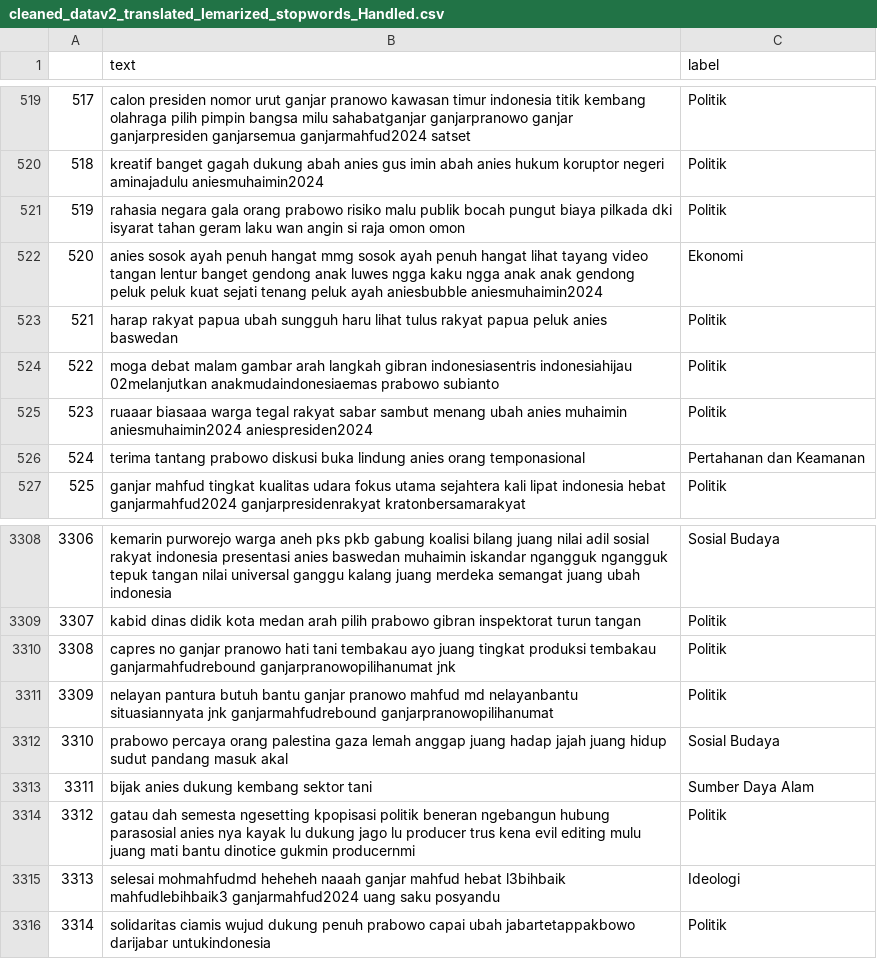
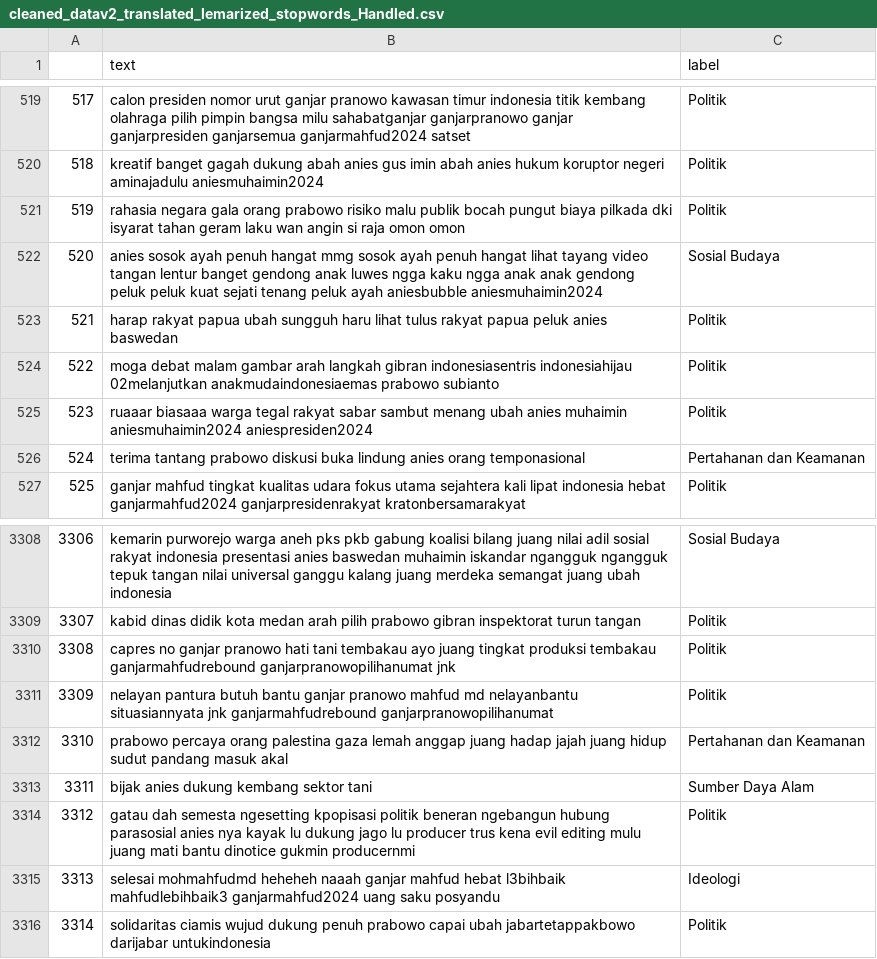
Before and after one commit to Rheyhan/Anjay-gas-BDC, a CSV file: Temp/cleaned_datav2_translated_lemarized_stopwords_Handled.csv, drawn as a sheet; only a part is shown, gaps mark what is left out.

Commit message:
hi

```diff
--- a/Temp/cleaned_datav2_translated_lemarized_stopwords_Handled.csv
+++ b/Temp/cleaned_datav2_translated_lemarized_stopwords_Handled.csv
@@ -521,3 +521,3 @@
 519,rahasia negara gala orang prabowo risiko malu publik bocah pungut biaya pilkada dki isyarat tahan geram laku wan angin si raja omon omon,Politik
-520,anies sosok ayah penuh hangat mmg sosok ayah penuh hangat lihat tayang video tangan lentur banget gendong anak luwes ngga kaku ngga anak anak gendong peluk peluk kuat sejati tenang peluk ayah aniesbubble aniesmuhaimin2024,Ekonomi
+520,anies sosok ayah penuh hangat mmg sosok ayah penuh hangat lihat tayang video tangan lentur banget gendong anak luwes ngga kaku ngga anak anak gendong peluk peluk kuat sejati tenang peluk ayah aniesbubble aniesmuhaimin2024,Sosial Budaya
 521,harap rakyat papua ubah sungguh haru lihat tulus rakyat papua peluk anies baswedan,Politik
@@ -3311,3 +3311,3 @@
 3309,nelayan pantura butuh bantu ganjar pranowo mahfud md nelayanbantu situasiannyata jnk ganjarmahfudrebound ganjarpranowopilihanumat,Politik
-3310,prabowo percaya orang palestina gaza lemah anggap juang hadap jajah juang hidup sudut pandang masuk akal,Sosial Budaya
+3310,prabowo percaya orang palestina gaza lemah anggap juang hadap jajah juang hidup sudut pandang masuk akal,Pertahanan dan Keamanan
 3311,bijak anies dukung kembang sektor tani,Sumber Daya Alam
```
